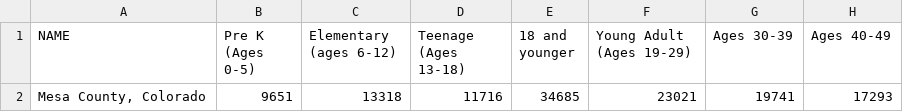
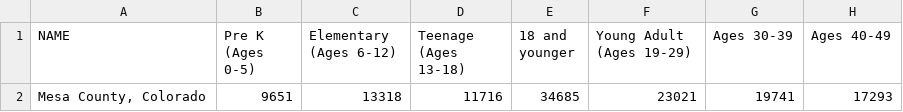
Before and after one commit to aschonhoff/Project-files, a CSV file: mesa_county.csv, drawn as a sheet; only a part is shown; the diff names each change by its address in the sheet, - before the commit and + after, or states it on an @@ line.

```diff
--- a/mesa_county.csv
+++ b/mesa_county.csv
-C1: Elementary (ages 6-12)
+C1: Elementary (Ages 6-12)
```
Also changed, not shown: mesa_block.csv.
